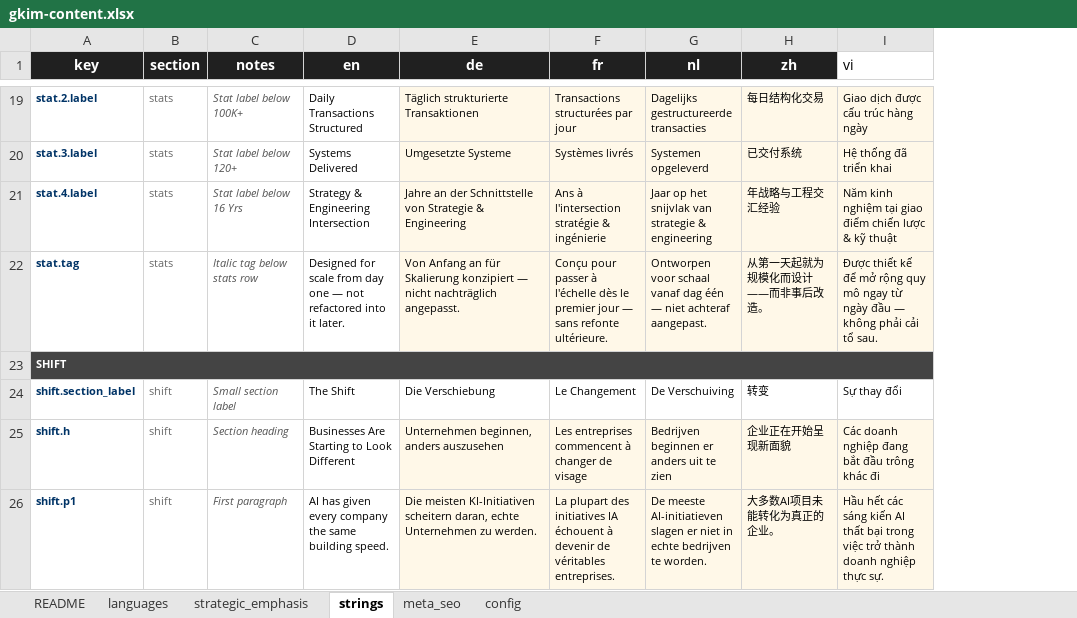
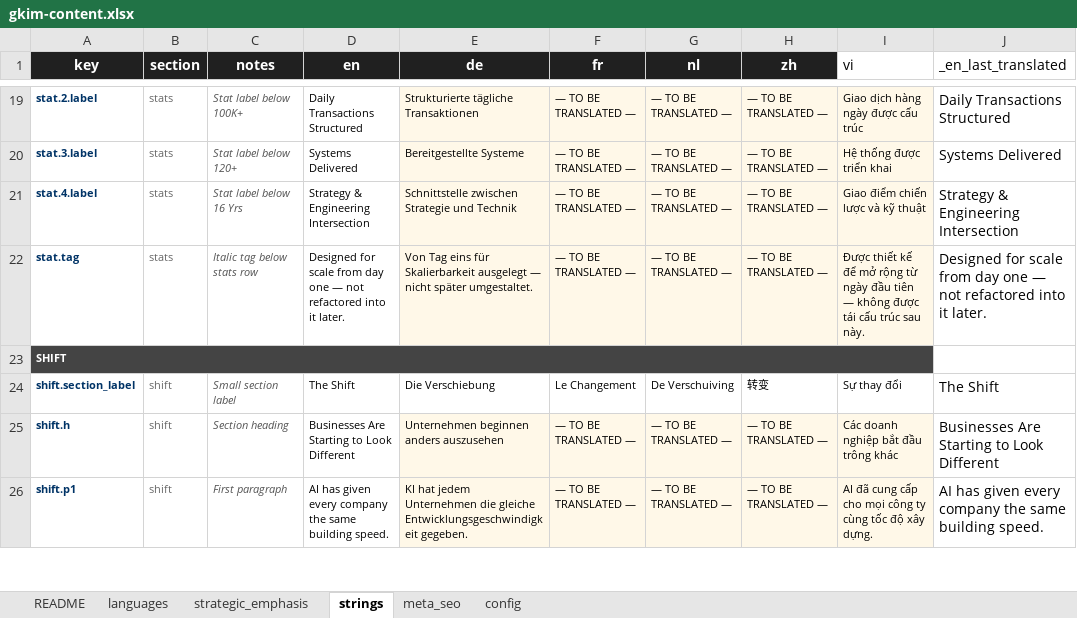
Before and after one commit to GKIM-DIGITAL-LTD/gkim-website, an Excel workbook: gkim-content.xlsx, sheet strings, drawn as a sheet; only a part is shown, gaps mark what is left out; values as stored, in another font and other column widths than the file's, no borders; the diff covers the shown part only; the diff names each change by its address in the sheet, - before the commit and + after, or states it on an @@ line.

```diff
--- a/gkim-content.xlsx (sheet strings)
+++ b/gkim-content.xlsx (sheet strings)
+column J (_en_last_translated), rows 19-26: Daily Transactions Structured | Systems Delivered | Strategy & Engineering Intersection | Designed for scale from day one — not refactored into it later. |  | The Shift | Businesses Are Starting to Look Different | AI has given every company the same building speed.
-E19 (de): Täglich strukturierte Transaktionen
+E19 (de): Strukturierte tägliche Transaktionen
-F19 (fr): Transactions structurées par jour
+F19 (fr): — TO BE TRANSLATED —
-G19 (nl): Dagelijks gestructureerde transacties
+G19 (nl): — TO BE TRANSLATED —
-H19 (zh): 每日结构化交易
+H19 (zh): — TO BE TRANSLATED —
-I19 (vi): Giao dịch được cấu trúc hàng ngày
+I19 (vi): Giao dịch hàng ngày được cấu trúc
-E20 (de): Umgesetzte Systeme
+E20 (de): Bereitgestellte Systeme
-F20 (fr): Systèmes livrés
+F20 (fr): — TO BE TRANSLATED —
-G20 (nl): Systemen opgeleverd
+G20 (nl): — TO BE TRANSLATED —
-H20 (zh): 已交付系统
+H20 (zh): — TO BE TRANSLATED —
-I20 (vi): Hệ thống đã triển khai
+I20 (vi): Hệ thống được triển khai
-E21 (de): Jahre an der Schnittstelle von Strategie & Engineering
+E21 (de): Schnittstelle zwischen Strategie und Technik
-F21 (fr): Ans à l'intersection stratégie & ingénierie
+F21 (fr): — TO BE TRANSLATED —
-G21 (nl): Jaar op het snijvlak van strategie & engineering
+G21 (nl): — TO BE TRANSLATED —
-H21 (zh): 年战略与工程交汇经验
+H21 (zh): — TO BE TRANSLATED —
-I21 (vi): Năm kinh nghiệm tại giao điểm chiến lược & kỹ thuật
+I21 (vi): Giao điểm chiến lược và kỹ thuật
-E22 (de): Von Anfang an für Skalierung konzipiert — nicht nachträglich angepasst.
+E22 (de): Von Tag eins für Skalierbarkeit ausgelegt — nicht später umgestaltet.
-F22 (fr): Conçu pour passer à l'échelle dès le premier jour — sans refonte ultérieure.
+F22 (fr): — TO BE TRANSLATED —
-G22 (nl): Ontworpen voor schaal vanaf dag één — niet achteraf aangepast.
+G22 (nl): — TO BE TRANSLATED —
-H22 (zh): 从第一天起就为规模化而设计——而非事后改造。
+H22 (zh): — TO BE TRANSLATED —
-I22 (vi): …mở rộng quy mô ngay từ ngày đầu — không phải cải tổ sau.
+I22 (vi): …mở rộng từ ngày đầu tiên — không được tái cấu trúc sau này.
-E25 (de): Unternehmen beginnen, anders auszusehen
+E25 (de): Unternehmen beginnen anders auszusehen
-F25 (fr): Les entreprises commencent à changer de visage
+F25 (fr): — TO BE TRANSLATED —
-G25 (nl): Bedrijven beginnen er anders uit te zien
+G25 (nl): — TO BE TRANSLATED —
-H25 (zh): 企业正在开始呈现新面貌
+H25 (zh): — TO BE TRANSLATED —
-I25 (vi): Các doanh nghiệp đang bắt đầu trông khác đi
+I25 (vi): Các doanh nghiệp bắt đầu trông khác
-E26 (de): Die meisten KI-Initiativen scheitern daran, echte Unternehmen zu werden.
+E26 (de): KI hat jedem Unternehmen die gleiche Entwicklungsgeschwindigkeit gegeben.
-F26 (fr): La plupart des initiatives IA échouent à devenir de véritables entreprises.
+F26 (fr): — TO BE TRANSLATED —
-G26 (nl): De meeste AI-initiatieven slagen er niet in echte bedrijven te worden.
+G26 (nl): — TO BE TRANSLATED —
-H26 (zh): 大多数AI项目未能转化为真正的企业。
+H26 (zh): — TO BE TRANSLATED —
-I26 (vi): Hầu hết các sáng kiến AI thất bại trong việc trở thành doanh nghiệp thực sự.
+I26 (vi): AI đã cung cấp cho mọi công ty cùng tốc độ xây dựng.
```
Also changed, not shown: 373 edited cells elsewhere in this sheet, sheet languages, 13 other files.
